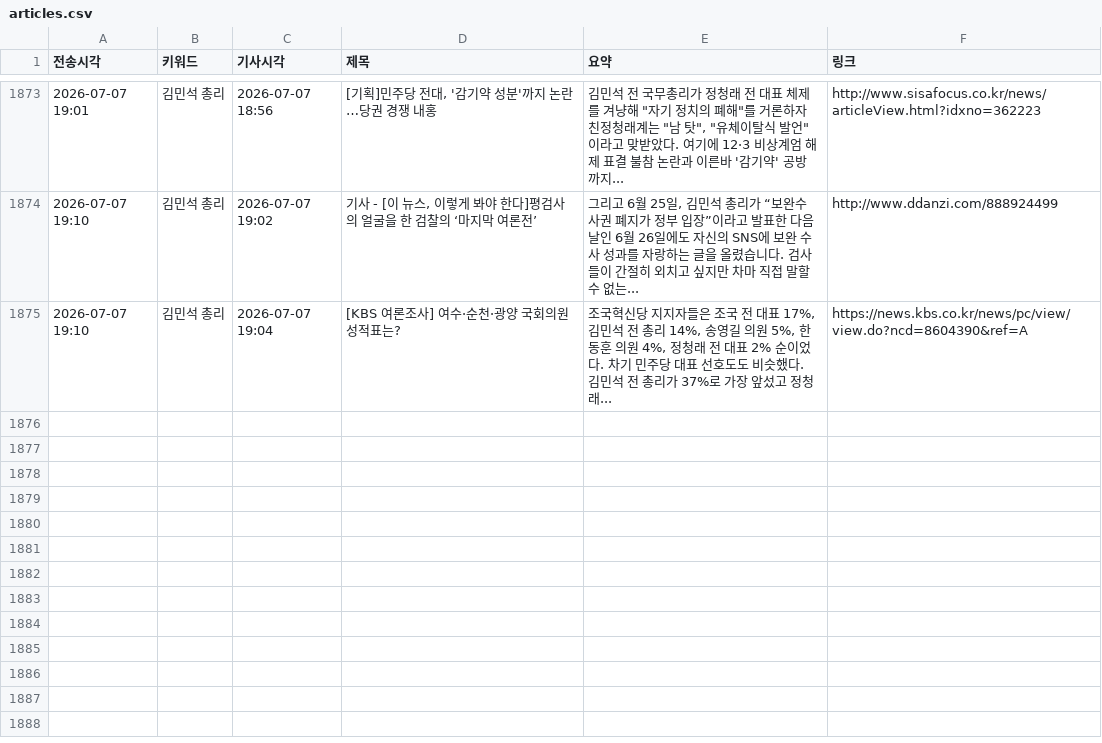
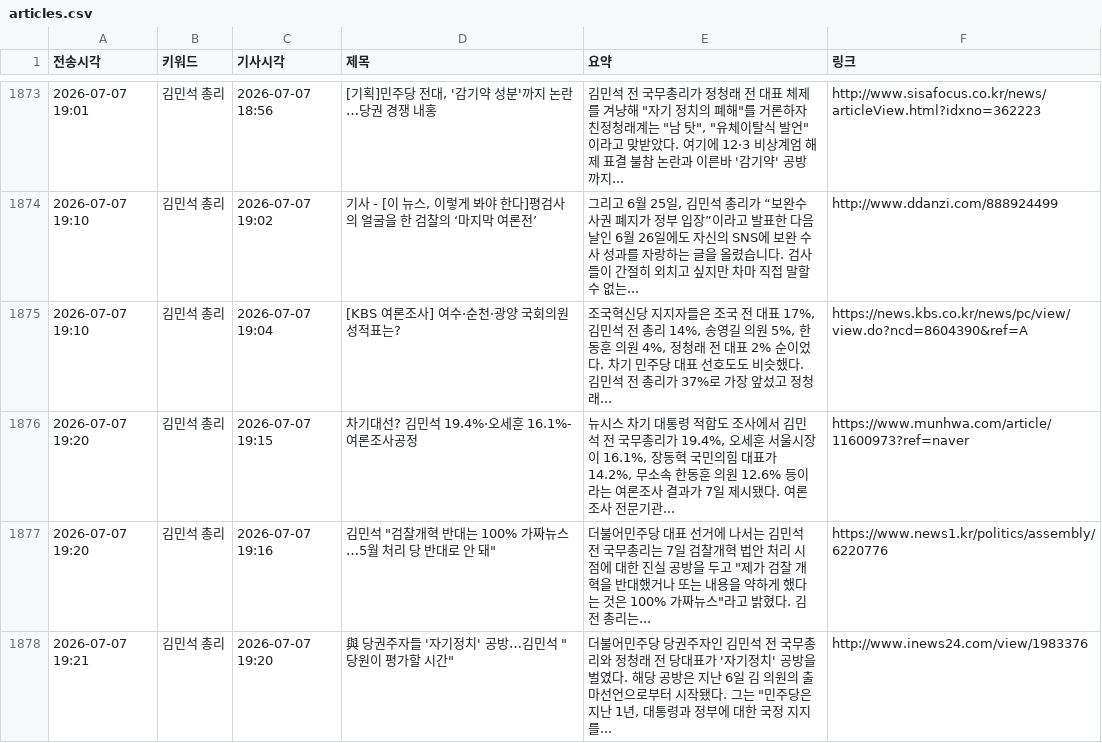
Before and after one commit to linphyca-sys/telegram-news-bot, a CSV file: articles.csv, drawn as a sheet; only a part is shown, gaps mark what is left out; the diff names each change by its address in the sheet, - before the commit and + after, or states it on an @@ line.

```diff
--- a/articles.csv
+++ b/articles.csv
+row 1876: 2026-07-07 19:20 | 김민석 총리 | 2026-07-07 19:15 | 차기대선? 김민석 19.4%·오세훈 16.1%-여론조사공정 | 뉴시스 차기 대통령 적합도 조사에서 김민석 전 국무총리가 19.4%, 오세훈 서울시장이 16.1%, 장동혁 국민의힘 대표가 14.2%, 무소속 한동훈 의원 12.6% 등이라는 여론조사 결과가 7일 제시됐다. 여론조사 전문기관... | https://www.munhwa.com/article/11600973?ref=naver
+row 1877: 2026-07-07 19:20 | 김민석 총리 | 2026-07-07 19:16 | 김민석 "검찰개혁 반대는 100% 가짜뉴스…5월 처리 당 반대로 안 돼" | 더불어민주당 대표 선거에 나서는 김민석 전 국무총리는 7일 검찰개혁 법안 처리 시점에 대한 진실 공방을 두고 "제가 검찰 개혁을 반대했거나 또는 내용을 약하게 했다는 것은 100% 가짜뉴스"라고 밝혔다. 김 전 총리는... | https://www.news1.kr/politics/assembly/6220776
+row 1878: 2026-07-07 19:21 | 김민석 총리 | 2026-07-07 19:20 | 與 당권주자들 '자기정치' 공방…김민석 "당원이 평가할 시간" | 더불어민주당 당권주자인 김민석 전 국무총리와 정청래 전 당대표가 '자기정치' 공방을 벌였다. 해당 공방은 지난 6일 김 의원의 출마선언으로부터 시작됐다. 그는 "민주당은 지난 1년, 대통령과 정부에 대한 국정 지지를... | http://www.inews24.com/view/1983376
```
Also changed, not shown: 1 other file.
